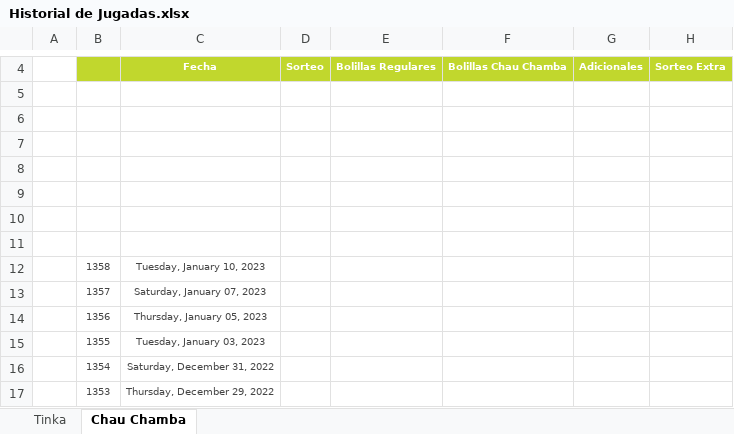
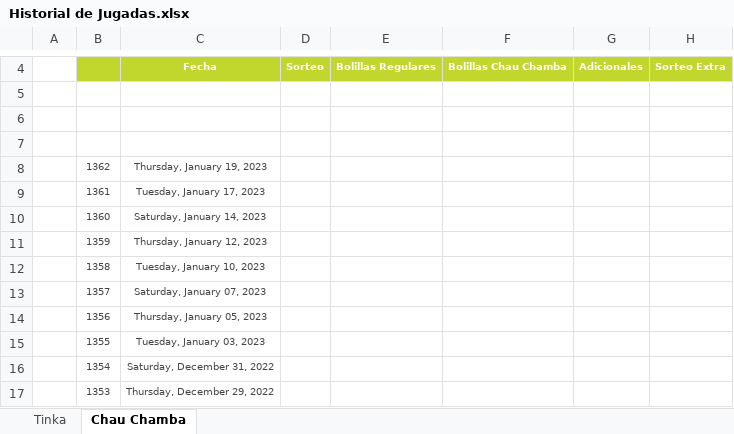
Before and after one commit to equevedo007/JugadaGanadora, an Excel workbook: helps/Historial de Jugadas.xlsx, sheet Chau Chamba, drawn as a sheet; only a part is shown, gaps mark what is left out; values as stored, in another font and other column widths than the file's, no borders; the diff names each change by its address in the sheet, - before the commit and + after, or states it on an @@ line.

Commit message:
Actulización del excel CC - 19-01-2023

```diff
--- a/helps/Historial de Jugadas.xlsx (sheet Chau Chamba)
+++ b/helps/Historial de Jugadas.xlsx (sheet Chau Chamba)
-row 8: (empty)
+row 8:  | 1362 | Thursday, January 19, 2023
-row 9: (empty)
+row 9:  | 1361 | Tuesday, January 17, 2023
-row 10: (empty)
+row 10:  | 1360 | Saturday, January 14, 2023
-row 11: (empty)
+row 11:  | 1359 | Thursday, January 12, 2023
```
Also changed, not shown: 1 other file.
